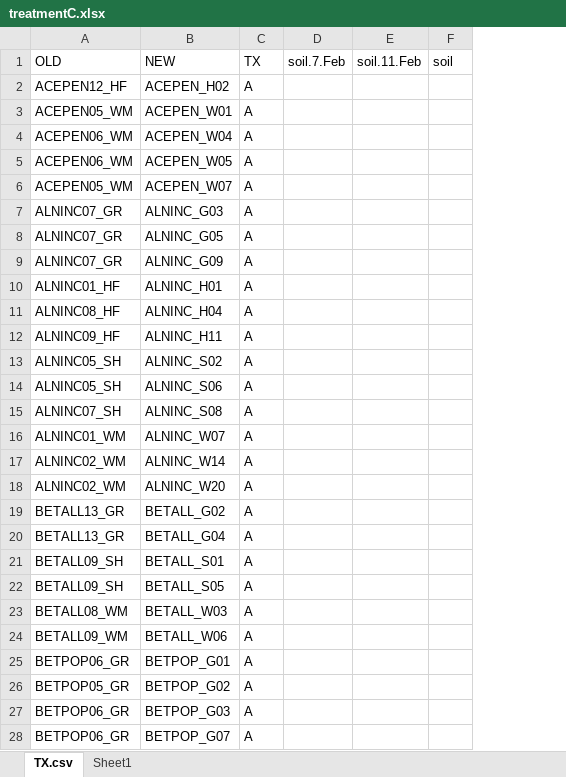
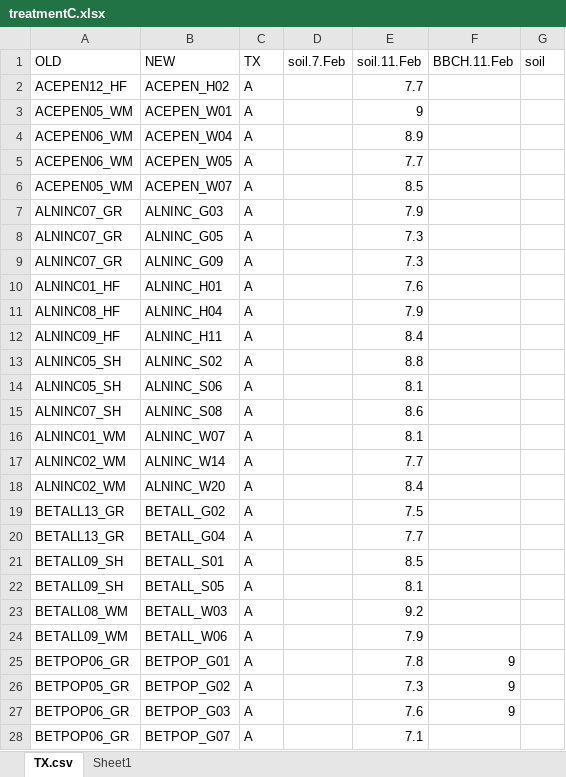
Before and after one commit to cchambe12/freezingexperiment, an Excel workbook: data/treatmentC.xlsx, sheet TX.csv, drawn as a sheet; only a part is shown; values as stored, in another font and other column widths than the file's, no borders; the diff covers the shown part only; the diff names each change by its address in the sheet, - before the commit and + after, or states it on an @@ line.

Commit message:
input soil moisture and bbch values

```diff
--- a/data/treatmentC.xlsx (sheet TX.csv)
+++ b/data/treatmentC.xlsx (sheet TX.csv)
+column F (BBCH.11.Feb), rows 25-27: all 9
-E2 (soil.11.Feb): (empty)
+E2 (soil.11.Feb): 7.7
-E3 (soil.11.Feb): (empty)
+E3 (soil.11.Feb): 9
-E4 (soil.11.Feb): (empty)
+E4 (soil.11.Feb): 8.9
-E5 (soil.11.Feb): (empty)
+E5 (soil.11.Feb): 7.7
-E6 (soil.11.Feb): (empty)
+E6 (soil.11.Feb): 8.5
-E7 (soil.11.Feb): (empty)
+E7 (soil.11.Feb): 7.9
-E8:E9 (soil.11.Feb): (empty)
+E8:E9 (soil.11.Feb): 7.3
-E10 (soil.11.Feb): (empty)
+E10 (soil.11.Feb): 7.6
-E11 (soil.11.Feb): (empty)
+E11 (soil.11.Feb): 7.9
-E12 (soil.11.Feb): (empty)
+E12 (soil.11.Feb): 8.4
-E13 (soil.11.Feb): (empty)
+E13 (soil.11.Feb): 8.8
-E14 (soil.11.Feb): (empty)
+E14 (soil.11.Feb): 8.1
-E15 (soil.11.Feb): (empty)
+E15 (soil.11.Feb): 8.6
-E16 (soil.11.Feb): (empty)
+E16 (soil.11.Feb): 8.1
-E17 (soil.11.Feb): (empty)
+E17 (soil.11.Feb): 7.7
-E18 (soil.11.Feb): (empty)
+E18 (soil.11.Feb): 8.4
-E19 (soil.11.Feb): (empty)
+E19 (soil.11.Feb): 7.5
-E20 (soil.11.Feb): (empty)
+E20 (soil.11.Feb): 7.7
-E21 (soil.11.Feb): (empty)
+E21 (soil.11.Feb): 8.5
-E22 (soil.11.Feb): (empty)
+E22 (soil.11.Feb): 8.1
-E23 (soil.11.Feb): (empty)
+E23 (soil.11.Feb): 9.2
-E24 (soil.11.Feb): (empty)
+E24 (soil.11.Feb): 7.9
-E25 (soil.11.Feb): (empty)
+E25 (soil.11.Feb): 7.8
-E26 (soil.11.Feb): (empty)
+E26 (soil.11.Feb): 7.3
-E27 (soil.11.Feb): (empty)
+E27 (soil.11.Feb): 7.6
-E28 (soil.11.Feb): (empty)
+E28 (soil.11.Feb): 7.1
```
Also changed, not shown: 122 edited cells elsewhere in this sheet.
